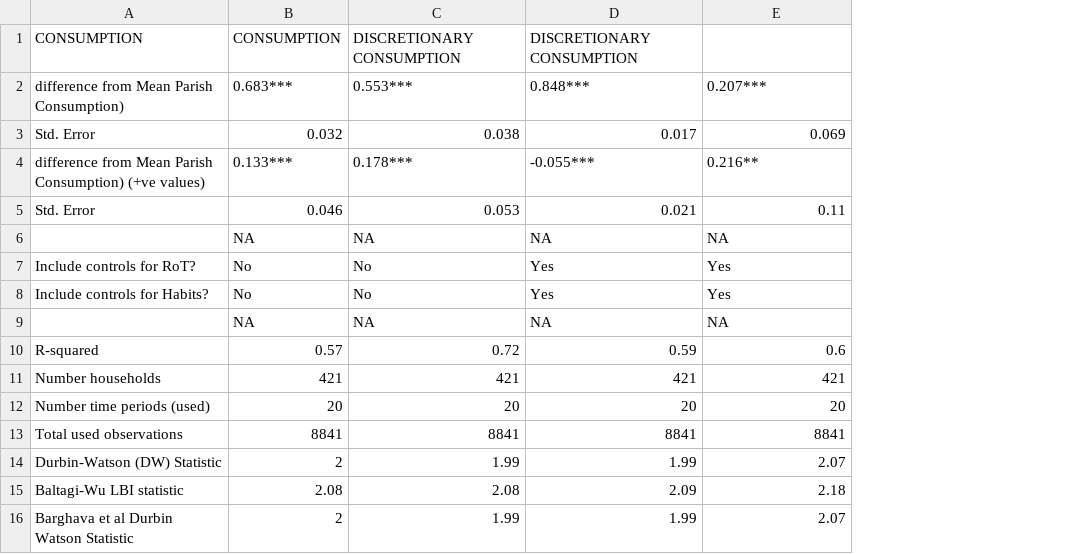
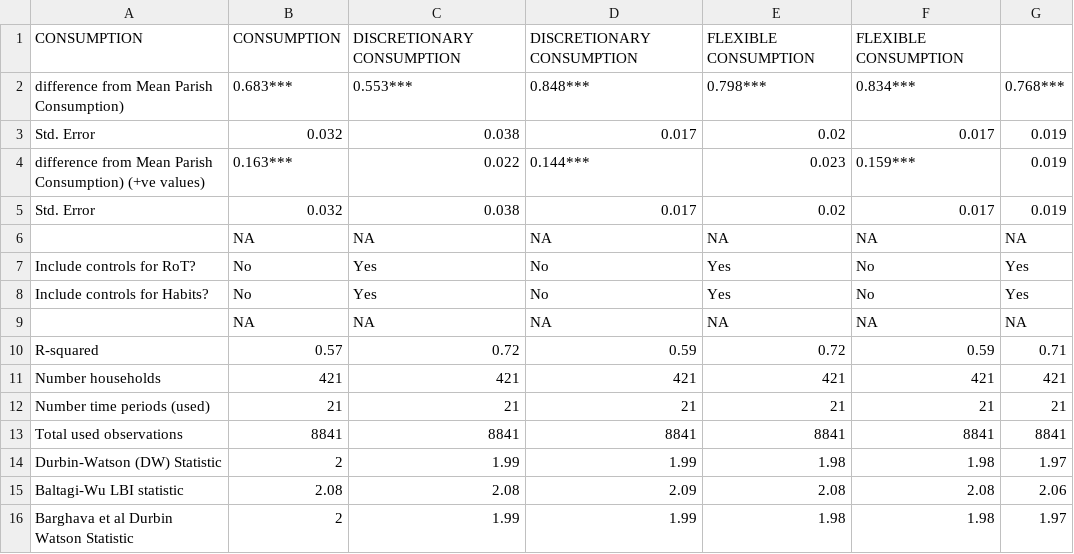
Before and after one commit to heuriscode/Consumption_behaviours-and-poverty-traps, a CSV file: results/Jones results full sample_MAIN.csv, drawn as a sheet; removed rows and columns are numbered as before the commit, all else as after; the diff names each change by its address in the sheet, - before the commit and + after, or states it on an @@ line.

```diff
--- a/results/Jones results full sample_MAIN.csv
+++ b/results/Jones results full sample_MAIN.csv
+column F, rows 1-4: FLEXIBLE CONSUMPTION | 0.834*** | 0.017 | 0.159***; rows 6-11: NA | No | No | NA | 0.59 | 421; rows 13-16: 8841 | 1.98 | 2.08 | 1.98
+column G, rows 2-4: 0.768*** | 0.019 | 0.019; rows 6-11: NA | Yes | Yes | NA | 0.71 | 421; rows 13-16: 8841 | 1.97 | 2.06 | 1.97
-E1: (empty)
+E1: FLEXIBLE CONSUMPTION
-E2: 0.207***
+E2: 0.798***
-E3: 0.069
+E3: 0.02
-B4: 0.133***
+B4: 0.163***
-C4: 0.178***
+C4: 0.022
-D4: -0.055***
+D4: 0.144***
-E4: 0.216**
+E4: 0.023
-row 5: Std. Error | 0.046 | 0.053 | 0.021 | 0.11
+row 5: Std. Error | 0.032 | 0.038 | 0.017 | 0.02 | 0.017 | 0.019
-C7:C8: No
+C7:C8: Yes
-D7:D8: Yes
+D7:D8: No
-E10: 0.6
+E10: 0.72
-row 12: Number time periods (used) | 20 | 20 | 20 | 20
+row 12: Number time periods (used) | 21 | 21 | 21 | 21 | 21 | 21
-E14: 2.07
+E14: 1.98
-E15: 2.18
+E15: 2.08
-E16: 2.07
+E16: 1.98
```
Also changed, not shown: results/Habits results full sample_MAIN.csv, results/RoT results full sample_MAIN.csv, 3 other files.
